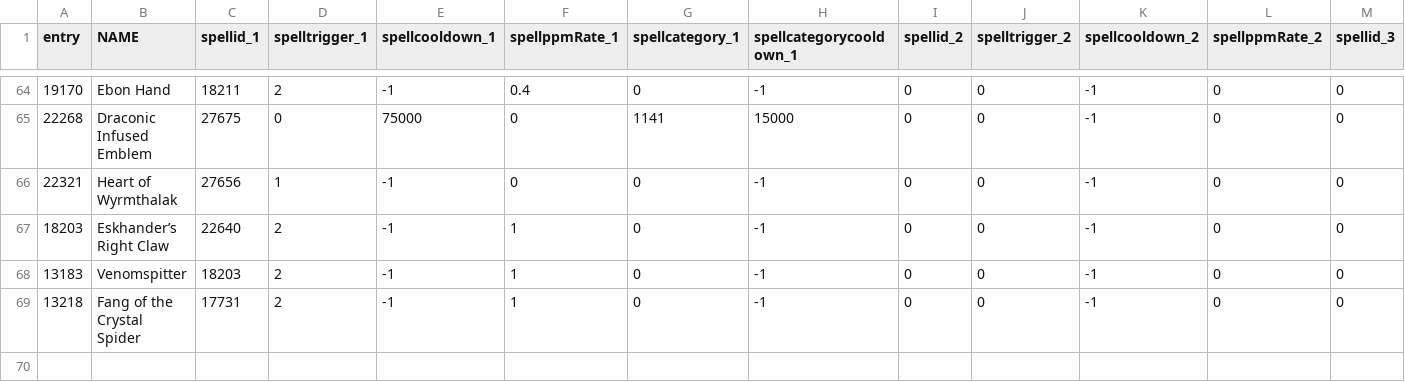
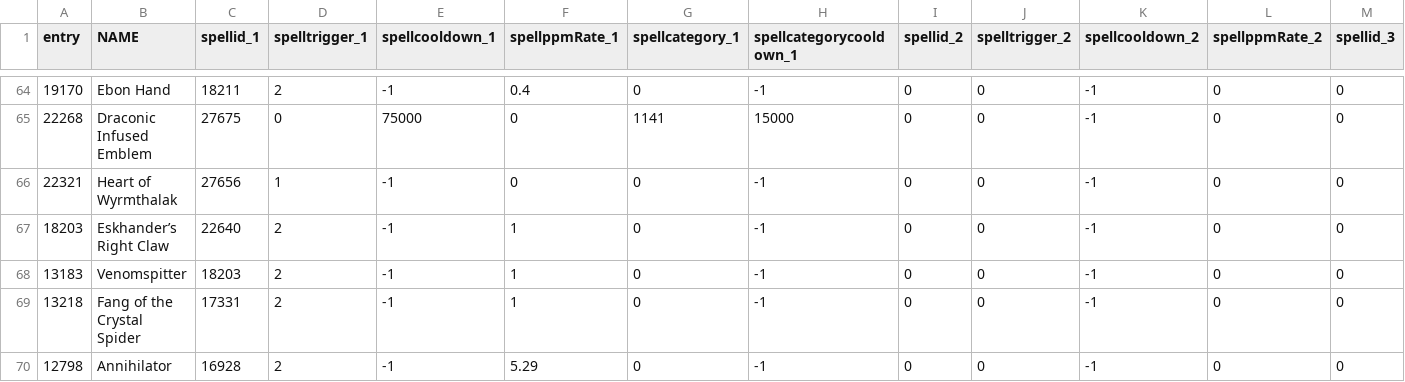
Before and after one commit to mc-raiders/mc-raiders.github.io, a CSV file: assets/item_spells.csv, drawn as a sheet; only a part is shown, gaps mark what is left out; rows hold the shown columns only; the diff names each change by its address in the sheet, - before the commit and + after, or states it on an @@ line.

```diff
--- a/assets/item_spells.csv
+++ b/assets/item_spells.csv
-C69 (spellid_1): 17731
+C69 (spellid_1): 17331
+row 70: 12798 | Annihilator | 16928 | 2 | -1 | 5.29 | 0 | -1 | 0 | 0 | -1 | 0 | 0
```
Also changed, not shown: assets/consumables.csv, assets/item_sets.csv, 40 other files.
